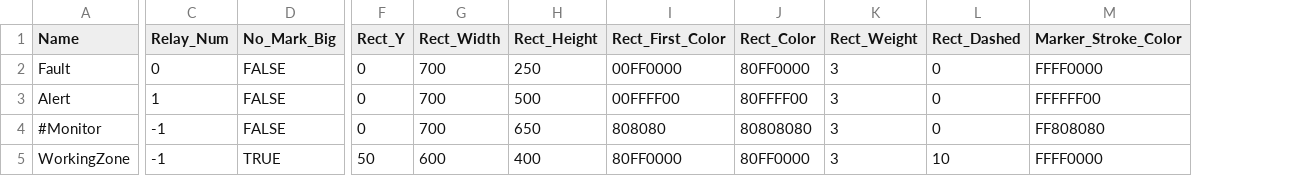
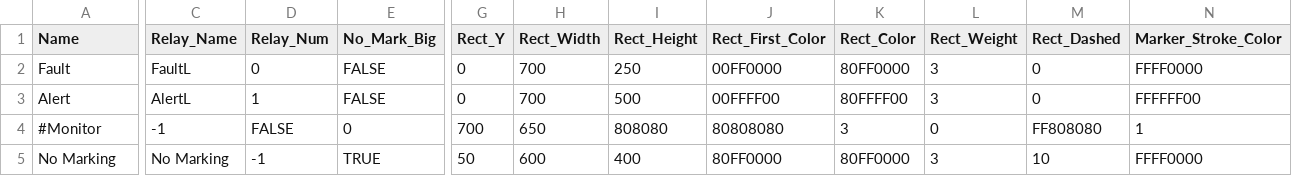
Before and after one commit to leesy24/AntiCollision_2D, a CSV file: data/regions_0.csv, drawn as a sheet; only a part is shown, gaps mark what is left out; addresses are those after the commit; the diff covers the shown part only; the diff names each change by its address in the sheet, - before the commit and + after, or states it on an @@ line.

Commit message:
Support Relay name for indicator.

```diff
--- a/data/regions_0.csv
+++ b/data/regions_0.csv
+column C (Relay_Name), rows 2-5: FaultL | AlertL | -1 | No Marking
-D4 (Relay_Num): -1
+D4 (Relay_Num): FALSE
-E4 (No_Mark_Big): FALSE
+E4 (No_Mark_Big): 0
-G4 (Rect_Y): 0
+G4 (Rect_Y): 700
-H4 (Rect_Width): 700
+H4 (Rect_Width): 650
-I4 (Rect_Height): 650
+I4 (Rect_Height): 808080
-J4 (Rect_First_Color): 808080
+J4 (Rect_First_Color): 80808080
-K4 (Rect_Color): 80808080
+K4 (Rect_Color): 3
-L4 (Rect_Weight): 3
+L4 (Rect_Weight): 0
-M4 (Rect_Dashed): 0
+M4 (Rect_Dashed): FF808080
-N4 (Marker_Stroke_Color): FF808080
+N4 (Marker_Stroke_Color): 1
-A5 (Name): WorkingZone
+A5 (Name): No Marking
```
Also changed, not shown: 2 edited cells elsewhere in this file, data/regions_1.csv, 2 other files.
